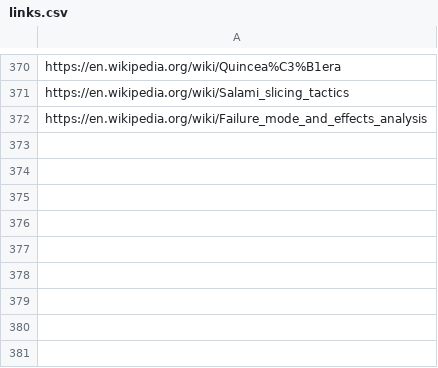
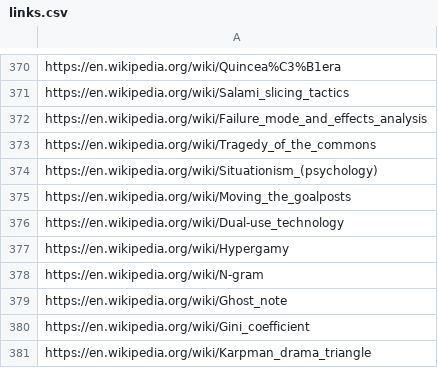
Before and after one commit to yuhonas/learntlist.com, a CSV file: db/links.csv, drawn as a sheet; only a part is shown, gaps mark what is left out.

Commit message:
updated links

```diff
--- a/db/links.csv
+++ b/db/links.csv
@@ -372 +372,10 @@ https://en.wikipedia.org/wiki/Salami_slicing_tactics
 https://en.wikipedia.org/wiki/Failure_mode_and_effects_analysis
+https://en.wikipedia.org/wiki/Tragedy_of_the_commons
+https://en.wikipedia.org/wiki/Situationism_(psychology)
+https://en.wikipedia.org/wiki/Moving_the_goalposts
+https://en.wikipedia.org/wiki/Dual-use_technology
+https://en.wikipedia.org/wiki/Hypergamy
+https://en.wikipedia.org/wiki/N-gram
+https://en.wikipedia.org/wiki/Ghost_note
+https://en.wikipedia.org/wiki/Gini_coefficient
+https://en.wikipedia.org/wiki/Karpman_drama_triangle
```
